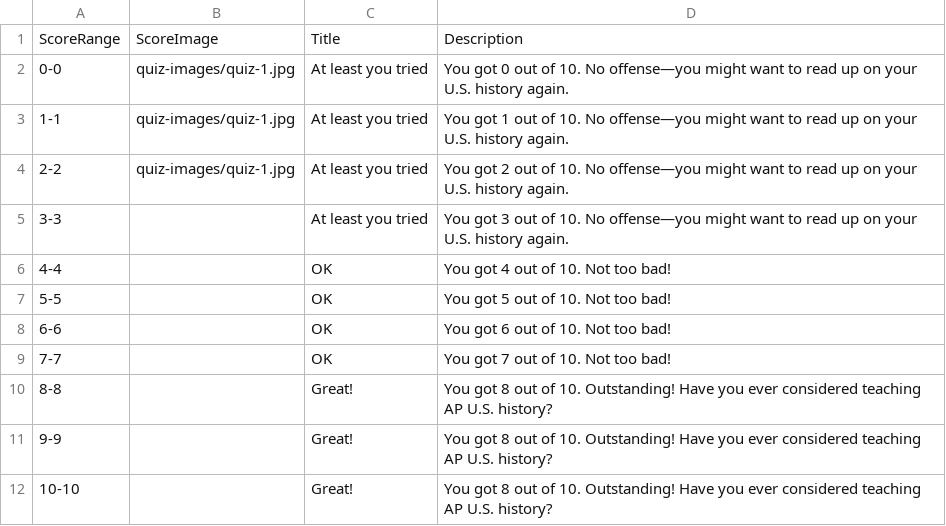
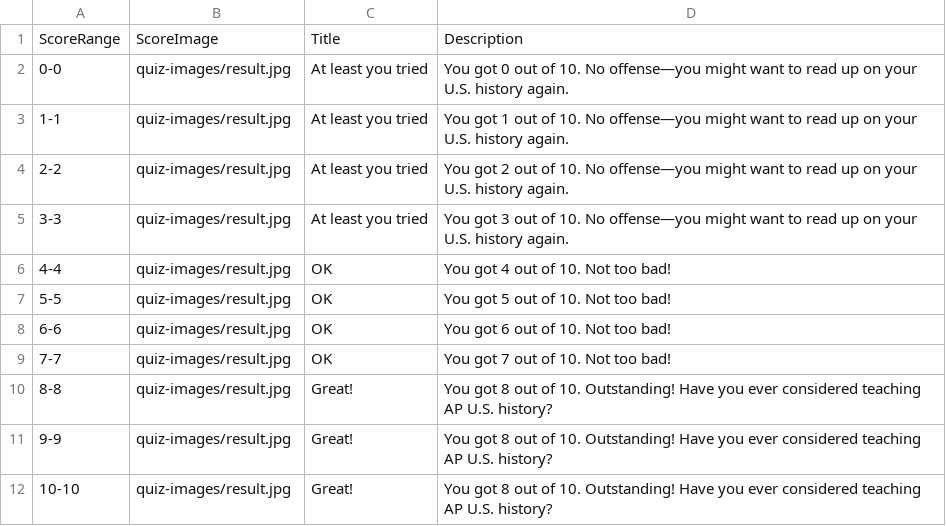
Before and after one commit to youthradio/quiz-tool, a CSV file: public/quizes/citizenship/finalscore.csv, drawn as a sheet.

Commit message:
add new finalscore csv and result jpg

```diff
--- a/public/quizes/citizenship/finalscore.csv
+++ b/public/quizes/citizenship/finalscore.csv
@@ -1,12 +1,12 @@
 ScoreRange,ScoreImage,Title,Description
-0-0,quiz-images/quiz-1.jpg,At least you tried,You got 0 out of 10. No offense—you might want to read up on your U.S. history again.
-1-1,quiz-images/quiz-1.jpg,At least you tried,You got 1 out of 10. No offense—you might want to read up on your U.S. history again.
-2-2,quiz-images/quiz-1.jpg,At least you tried,You got 2 out of 10. No offense—you might want to read up on your U.S. history again.
-3-3,,At least you tried,You got 3 out of 10. No offense—you might want to read up on your U.S. history again.
-4-4,,OK,You got 4 out of 10. Not too bad!
-5-5,,OK,You got 5 out of 10. Not too bad!
-6-6,,OK,You got 6 out of 10. Not too bad!
-7-7,,OK,You got 7 out of 10. Not too bad!
-8-8,,Great!,You got 8 out of 10. Outstanding! Have you ever considered teaching AP U.S. history?
-9-9,,Great!,You got 8 out of 10. Outstanding! Have you ever considered teaching AP U.S. history?
-10-10,,Great!,You got 8 out of 10. Outstanding! Have you ever considered teaching AP U.S. history?
+0-0,quiz-images/result.jpg,At least you tried,You got 0 out of 10. No offense—you might want to read up on your U.S. history again.
+1-1,quiz-images/result.jpg,At least you tried,You got 1 out of 10. No offense—you might want to read up on your U.S. history again.
+2-2,quiz-images/result.jpg,At least you tried,You got 2 out of 10. No offense—you might want to read up on your U.S. history again.
+3-3,quiz-images/result.jpg,At least you tried,You got 3 out of 10. No offense—you might want to read up on your U.S. history again.
+4-4,quiz-images/result.jpg,OK,You got 4 out of 10. Not too bad!
+5-5,quiz-images/result.jpg,OK,You got 5 out of 10. Not too bad!
+6-6,quiz-images/result.jpg,OK,You got 6 out of 10. Not too bad!
+7-7,quiz-images/result.jpg,OK,You got 7 out of 10. Not too bad!
+8-8,quiz-images/result.jpg,Great!,You got 8 out of 10. Outstanding! Have you ever considered teaching AP U.S. history?
+9-9,quiz-images/result.jpg,Great!,You got 8 out of 10. Outstanding! Have you ever considered teaching AP U.S. history?
+10-10,quiz-images/result.jpg,Great!,You got 8 out of 10. Outstanding! Have you ever considered teaching AP U.S. history?
```
Also changed, not shown: 1 other file.
